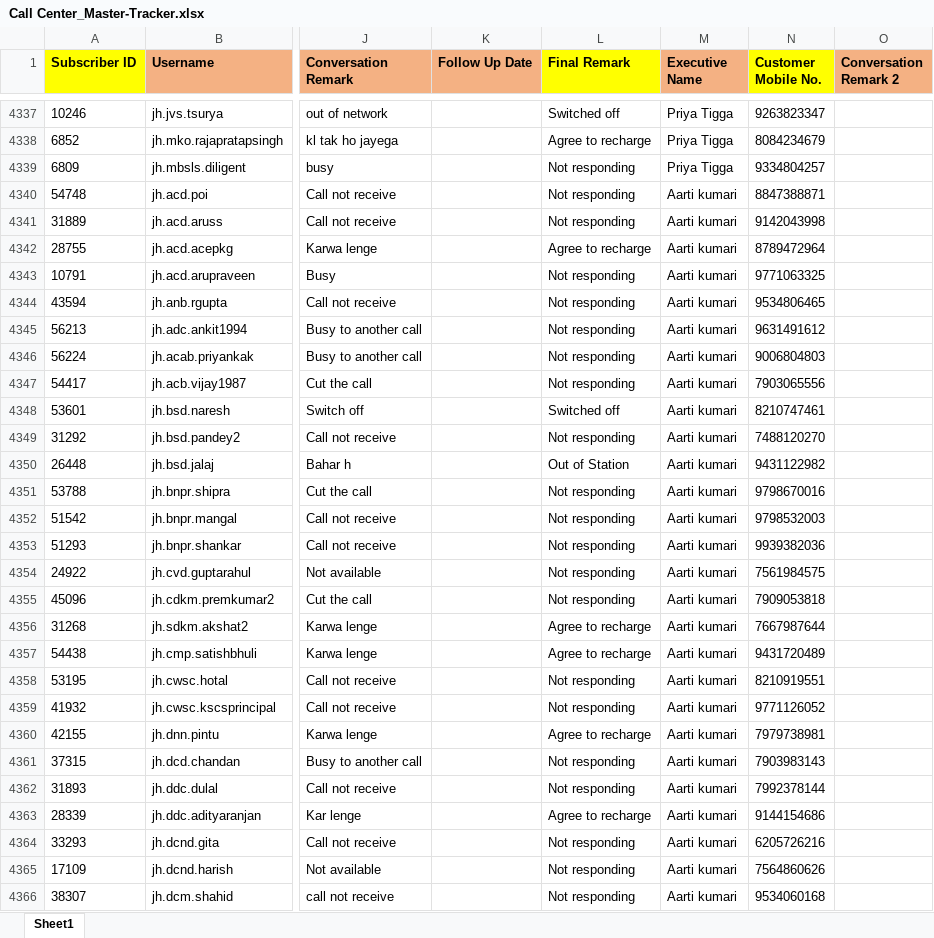
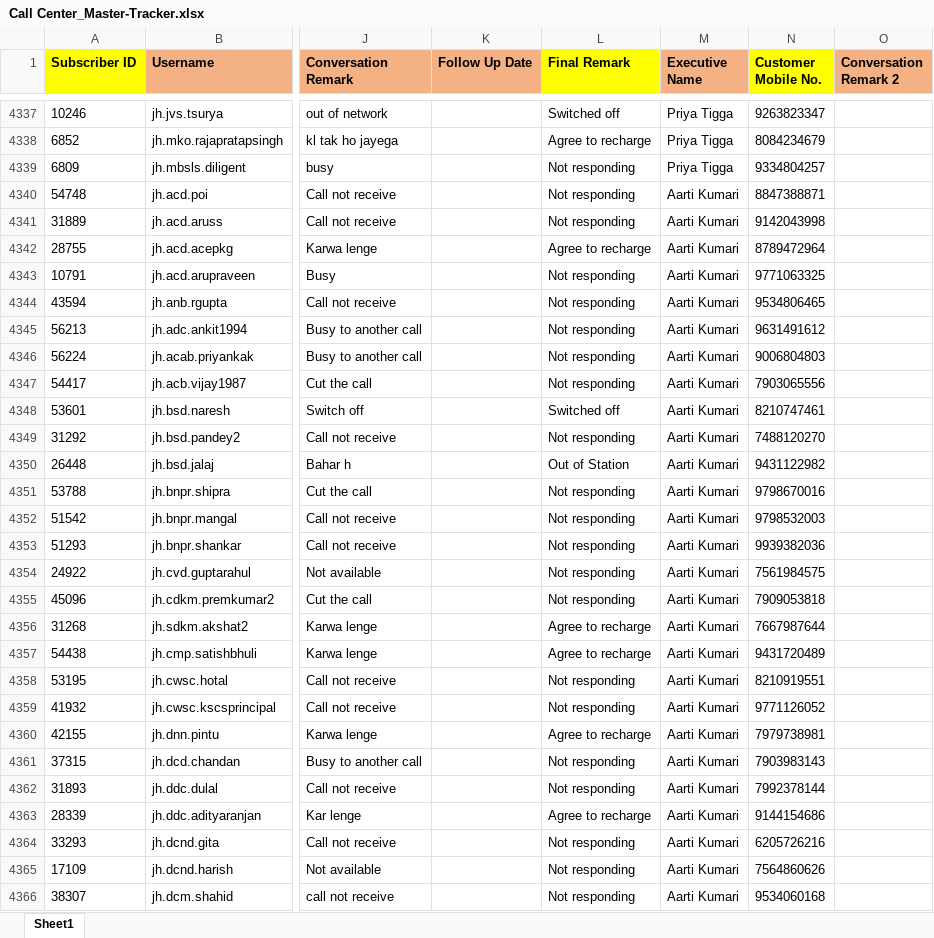
Before and after one commit to originalive/attsys, an Excel workbook: Call Center_Master-Tracker.xlsx, sheet Sheet1, drawn as a sheet; only a part is shown, gaps mark what is left out; values as stored, in another font and other column widths than the file's, no borders; the diff covers the shown part only; the diff names each change by its address in the sheet, - before the commit and + after, or states it on an @@ line.

Commit message:
Updated Till 05-12-2025

```diff
--- a/Call Center_Master-Tracker.xlsx (sheet Sheet1)
+++ b/Call Center_Master-Tracker.xlsx (sheet Sheet1)
-M4340:M4366 (Executive Name): Aarti kumari
+M4340:M4366 (Executive Name): Aarti Kumari
```
Also changed, not shown: 240 edited cells elsewhere in this sheet.
